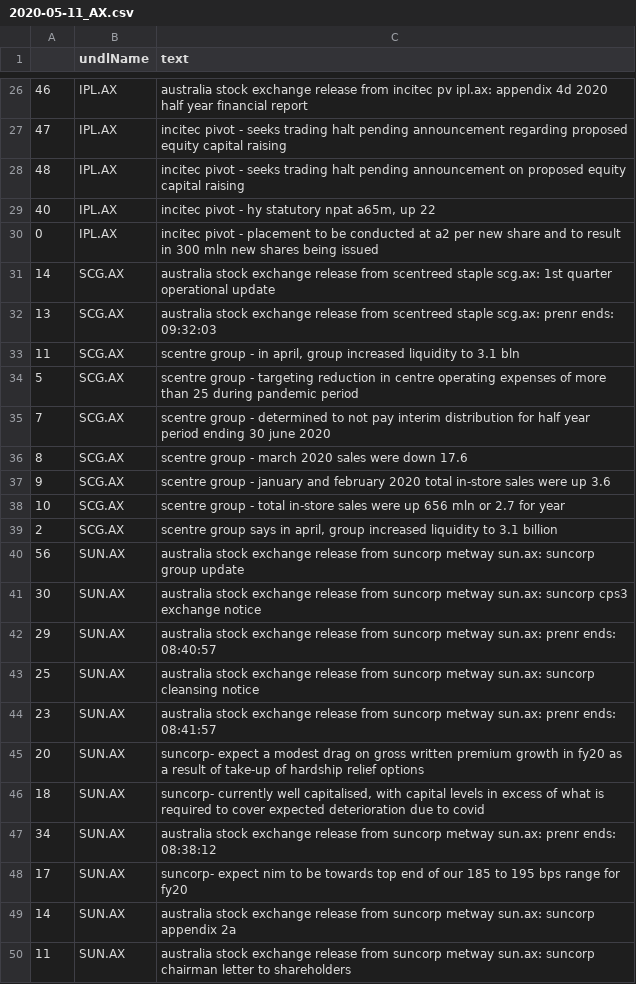
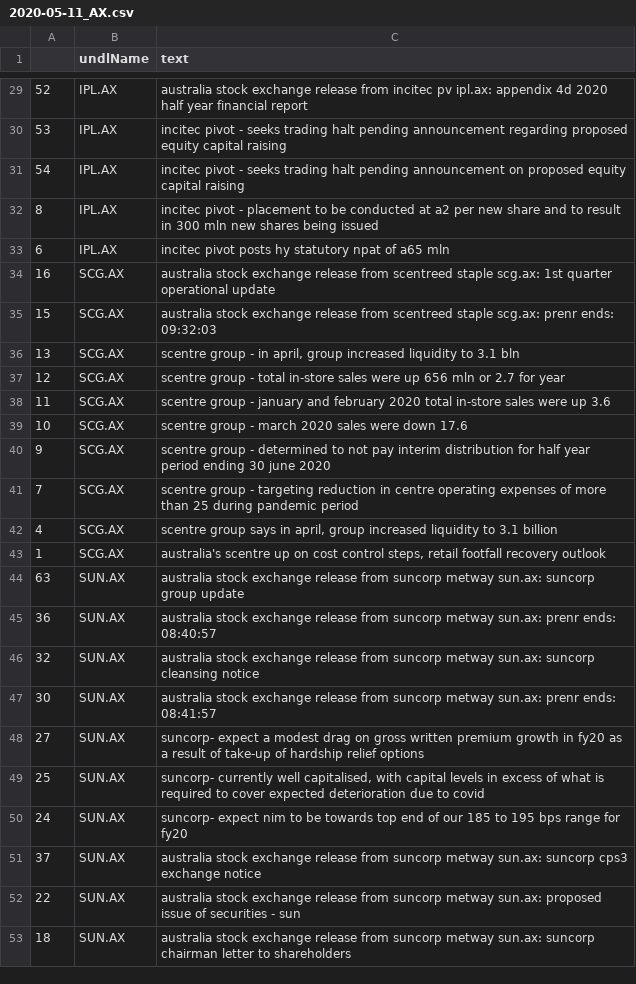
Before and after one commit to hoichunlaw/EventDriven, a CSV file: result/2020-05-11_AX.csv, drawn as a sheet; only a part is shown, gaps mark what is left out; the diff covers the shown part only.

```diff
--- a/result/2020-05-11_AX.csv
+++ b/result/2020-05-11_AX.csv
@@ -26,25 +29,25 @@
-46,IPL.AX,australia stock exchange release from incitec pv ipl.ax: appendix 4d  2020 half year financial report
-47,IPL.AX,incitec pivot  - seeks trading halt pending announcement regarding proposed equity capital raising
-48,IPL.AX,incitec pivot - seeks trading halt pending announcement on proposed equity capital raising
-40,IPL.AX,"incitec pivot  -  hy statutory npat a65m, up 22"
-0,IPL.AX,incitec pivot  - placement to be conducted at a2 per new share and to result in 300 mln new shares being issued
-14,SCG.AX,australia stock exchange release from scentreed staple scg.ax: 1st quarter operational update
-13,SCG.AX,australia stock exchange release from scentreed staple scg.ax: prenr ends: 09:32:03
-11,SCG.AX,"scentre group -  in april, group increased liquidity to 3.1 bln"
-5,SCG.AX,scentre group - targeting reduction in centre operating expenses of more than 25 during pandemic period
-7,SCG.AX,scentre group - determined to not pay interim distribution for half year period ending 30 june 2020
-8,SCG.AX,scentre group - march 2020 sales were down 17.6
-9,SCG.AX,scentre group - january and february 2020 total in-store sales were up 3.6
-10,SCG.AX,scentre group -  total in-store sales were up 656 mln or 2.7 for year
-2,SCG.AX,"scentre group says in april, group increased liquidity to 3.1 billion"
-56,SUN.AX,australia stock exchange release from suncorp metway sun.ax: suncorp group update
-30,SUN.AX,australia stock exchange release from suncorp metway sun.ax: suncorp cps3 exchange notice
-29,SUN.AX,australia stock exchange release from suncorp metway sun.ax: prenr ends: 08:40:57
-25,SUN.AX,australia stock exchange release from suncorp metway sun.ax: suncorp cleansing notice
-23,SUN.AX,australia stock exchange release from suncorp metway sun.ax: prenr ends: 08:41:57
-20,SUN.AX,suncorp- expect a modest drag on gross written premium growth in fy20 as a result of take-up of hardship relief options
-18,SUN.AX,"suncorp- currently well capitalised, with capital levels in excess of what is required to cover expected deterioration due to covid"
-34,SUN.AX,australia stock exchange release from suncorp metway sun.ax: prenr ends: 08:38:12
-17,SUN.AX,suncorp- expect nim to be towards top end of our 185 to 195 bps range for fy20
-14,SUN.AX,australia stock exchange release from suncorp metway sun.ax: suncorp appendix 2a
-11,SUN.AX,australia stock exchange release from suncorp metway sun.ax: suncorp chairman letter to shareholders
+52,IPL.AX,australia stock exchange release from incitec pv ipl.ax: appendix 4d  2020 half year financial report
+53,IPL.AX,incitec pivot  - seeks trading halt pending announcement regarding proposed equity capital raising
+54,IPL.AX,incitec pivot - seeks trading halt pending announcement on proposed equity capital raising
+8,IPL.AX,incitec pivot  - placement to be conducted at a2 per new share and to result in 300 mln new shares being issued
+6,IPL.AX,incitec pivot posts hy statutory npat of a65 mln
+16,SCG.AX,australia stock exchange release from scentreed staple scg.ax: 1st quarter operational update
+15,SCG.AX,australia stock exchange release from scentreed staple scg.ax: prenr ends: 09:32:03
+13,SCG.AX,"scentre group -  in april, group increased liquidity to 3.1 bln"
+12,SCG.AX,scentre group -  total in-store sales were up 656 mln or 2.7 for year
+11,SCG.AX,scentre group - january and february 2020 total in-store sales were up 3.6
+10,SCG.AX,scentre group - march 2020 sales were down 17.6
+9,SCG.AX,scentre group - determined to not pay interim distribution for half year period ending 30 june 2020
+7,SCG.AX,scentre group - targeting reduction in centre operating expenses of more than 25 during pandemic period
+4,SCG.AX,"scentre group says in april, group increased liquidity to 3.1 billion"
+1,SCG.AX,"australia's scentre up on cost control steps, retail footfall recovery outlook"
+63,SUN.AX,australia stock exchange release from suncorp metway sun.ax: suncorp group update
+36,SUN.AX,australia stock exchange release from suncorp metway sun.ax: prenr ends: 08:40:57
+32,SUN.AX,australia stock exchange release from suncorp metway sun.ax: suncorp cleansing notice
+30,SUN.AX,australia stock exchange release from suncorp metway sun.ax: prenr ends: 08:41:57
+27,SUN.AX,suncorp- expect a modest drag on gross written premium growth in fy20 as a result of take-up of hardship relief options
+25,SUN.AX,"suncorp- currently well capitalised, with capital levels in excess of what is required to cover expected deterioration due to covid"
+24,SUN.AX,suncorp- expect nim to be towards top end of our 185 to 195 bps range for fy20
+37,SUN.AX,australia stock exchange release from suncorp metway sun.ax: suncorp cps3 exchange notice
+22,SUN.AX,australia stock exchange release from suncorp metway sun.ax: proposed issue of securities - sun
+18,SUN.AX,australia stock exchange release from suncorp metway sun.ax: suncorp chairman letter to shareholders
```
Also changed, not shown: 17 added rows, 11 removed rows and 47 edited cells elsewhere in this file, 1 other file.
